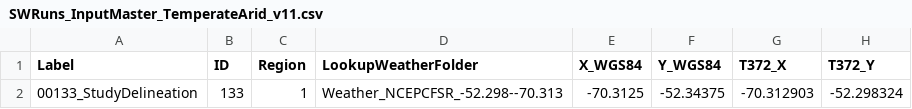
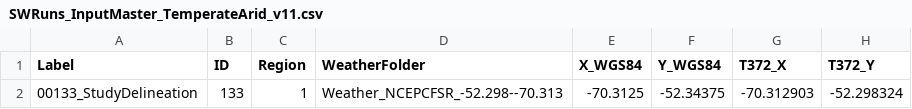
Before and after one commit to DrylandEcology/rSFSW2, a CSV file: 1_Data_SWInput/SWRuns_InputMaster_TemperateArid_v11.csv, drawn as a sheet; only a part is shown; the diff names each change by its address in the sheet, - before the commit and + after, or states it on an @@ line.

Commit message:
wrong name for weather folder in master input

```diff
--- a/1_Data_SWInput/SWRuns_InputMaster_TemperateArid_v11.csv
+++ b/1_Data_SWInput/SWRuns_InputMaster_TemperateArid_v11.csv
-D1: LookupWeatherFolder
+D1: WeatherFolder
```
